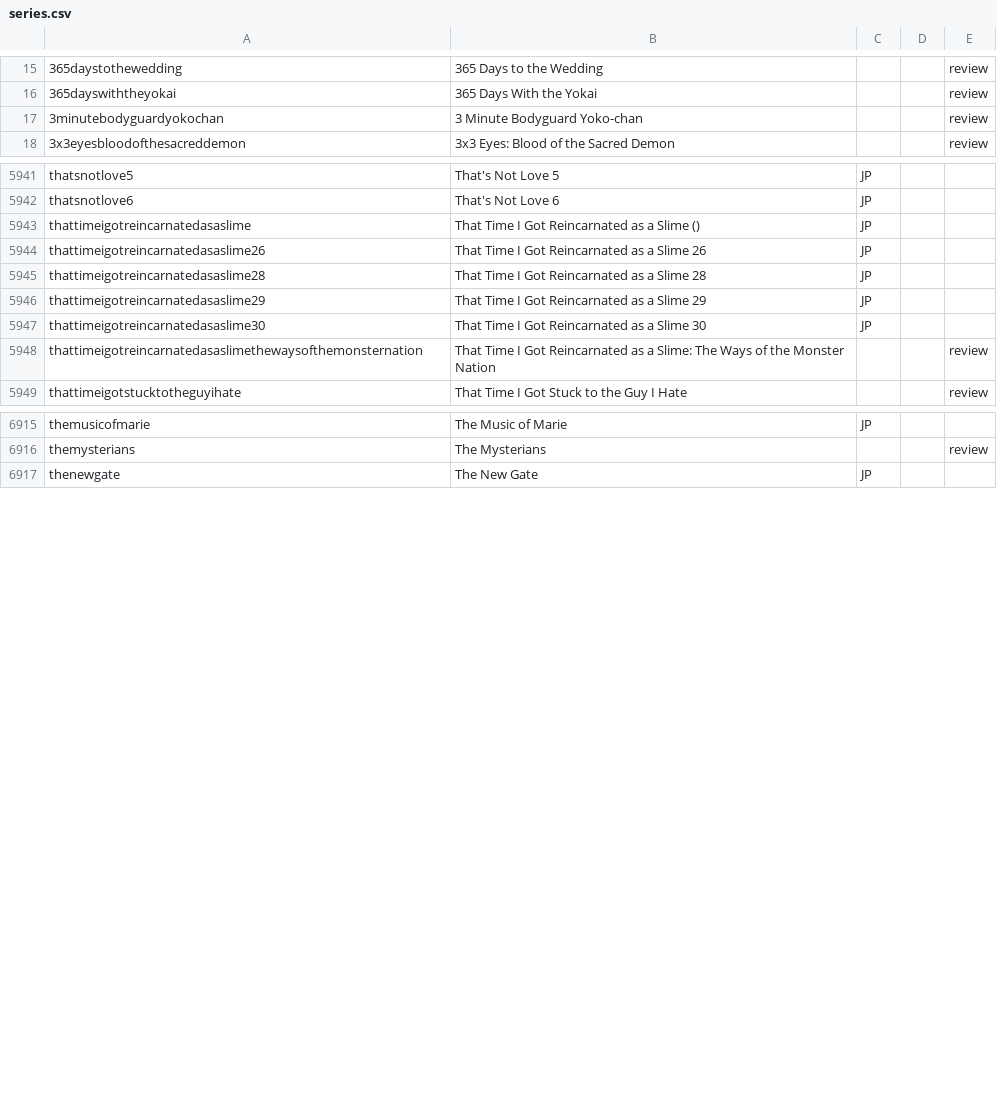
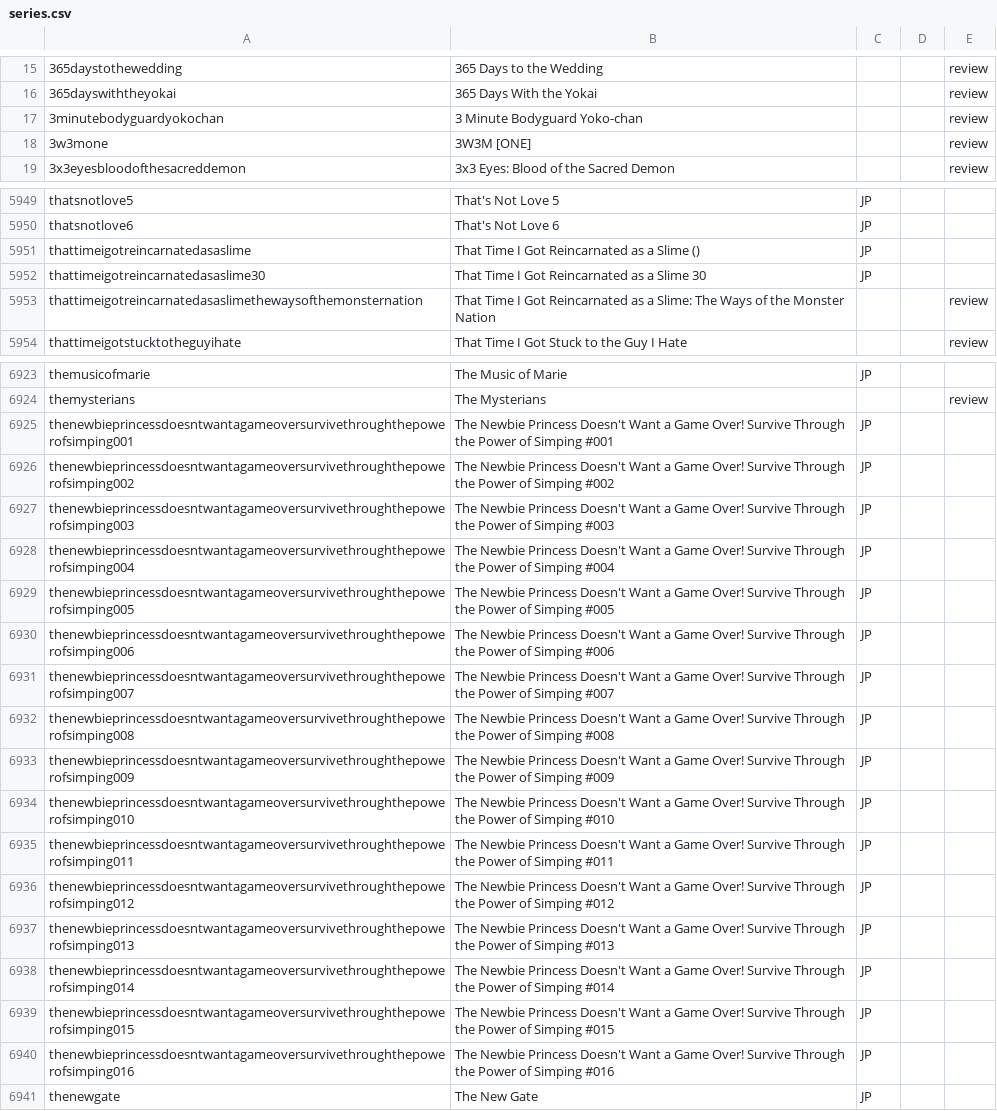
Before and after one commit to mangarelease/mangarelease.github.io, a CSV file: series.csv, drawn as a sheet; only a part is shown, gaps mark what is left out; the diff covers the shown part only.

```diff
--- a/series.csv
+++ b/series.csv
@@ -17,2 +17,3 @@
 3minutebodyguardyokochan,3 Minute Bodyguard Yoko-chan,,,review
+3w3mone,3W3M [ONE],,,review
 3x3eyesbloodofthesacreddemon,3x3 Eyes: Blood of the Sacred Demon,,,review
@@ -5943,5 +5951,2 @@ thatsnotlove6,That's Not Love 6,JP,,
 thattimeigotreincarnatedasaslime,That Time I Got Reincarnated as a Slime (),JP,,
-thattimeigotreincarnatedasaslime26,That Time I Got Reincarnated as a Slime 26,JP,,
-thattimeigotreincarnatedasaslime28,That Time I Got Reincarnated as a Slime 28,JP,,
-thattimeigotreincarnatedasaslime29,That Time I Got Reincarnated as a Slime 29,JP,,
 thattimeigotreincarnatedasaslime30,That Time I Got Reincarnated as a Slime 30,JP,,
@@ -6916,2 +6924,18 @@ themusicofmarie,The Music of Marie,JP,,
 themysterians,The Mysterians,,,review
+thenewbieprincessdoesntwantagameoversurvivethroughthepowerofsimping001,The Newbie Princess Doesn't Want a Game Over! Survive Through the Power of Simping #001,JP,,
+thenewbieprincessdoesntwantagameoversurvivethroughthepowerofsimping002,The Newbie Princess Doesn't Want a Game Over! Survive Through the Power of Simping #002,JP,,
+thenewbieprincessdoesntwantagameoversurvivethroughthepowerofsimping003,The Newbie Princess Doesn't Want a Game Over! Survive Through the Power of Simping #003,JP,,
+thenewbieprincessdoesntwantagameoversurvivethroughthepowerofsimping004,The Newbie Princess Doesn't Want a Game Over! Survive Through the Power of Simping #004,JP,,
+thenewbieprincessdoesntwantagameoversurvivethroughthepowerofsimping005,The Newbie Princess Doesn't Want a Game Over! Survive Through the Power of Simping #005,JP,,
+thenewbieprincessdoesntwantagameoversurvivethroughthepowerofsimping006,The Newbie Princess Doesn't Want a Game Over! Survive Through the Power of Simping #006,JP,,
+thenewbieprincessdoesntwantagameoversurvivethroughthepowerofsimping007,The Newbie Princess Doesn't Want a Game Over! Survive Through the Power of Simping #007,JP,,
+thenewbieprincessdoesntwantagameoversurvivethroughthepowerofsimping008,The Newbie Princess Doesn't Want a Game Over! Survive Through the Power of Simping #008,JP,,
+thenewbieprincessdoesntwantagameoversurvivethroughthepowerofsimping009,The Newbie Princess Doesn't Want a Game Over! Survive Through the Power of Simping #009,JP,,
+thenewbieprincessdoesntwantagameoversurvivethroughthepowerofsimping010,The Newbie Princess Doesn't Want a Game Over! Survive Through the Power of Simping #010,JP,,
+thenewbieprincessdoesntwantagameoversurvivethroughthepowerofsimping011,The Newbie Princess Doesn't Want a Game Over! Survive Through the Power of Simping #011,JP,,
+thenewbieprincessdoesntwantagameoversurvivethroughthepowerofsimping012,The Newbie Princess Doesn't Want a Game Over! Survive Through the Power of Simping #012,JP,,
+thenewbieprincessdoesntwantagameoversurvivethroughthepowerofsimping013,The Newbie Princess Doesn't Want a Game Over! Survive Through the Power of Simping #013,JP,,
+thenewbieprincessdoesntwantagameoversurvivethroughthepowerofsimping014,The Newbie Princess Doesn't Want a Game Over! Survive Through the Power of Simping #014,JP,,
+thenewbieprincessdoesntwantagameoversurvivethroughthepowerofsimping015,The Newbie Princess Doesn't Want a Game Over! Survive Through the Power of Simping #015,JP,,
+thenewbieprincessdoesntwantagameoversurvivethroughthepowerofsimping016,The Newbie Princess Doesn't Want a Game Over! Survive Through the Power of Simping #016,JP,,
 thenewgate,The New Gate,JP,,
```
Also changed, not shown: 15 added rows elsewhere in this file, 9 other files.
